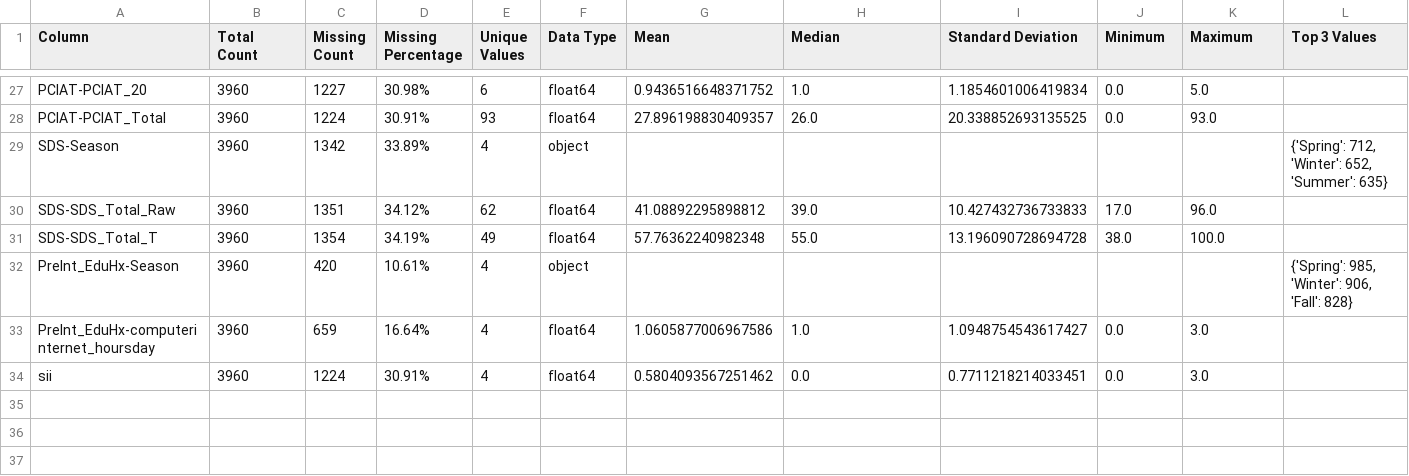
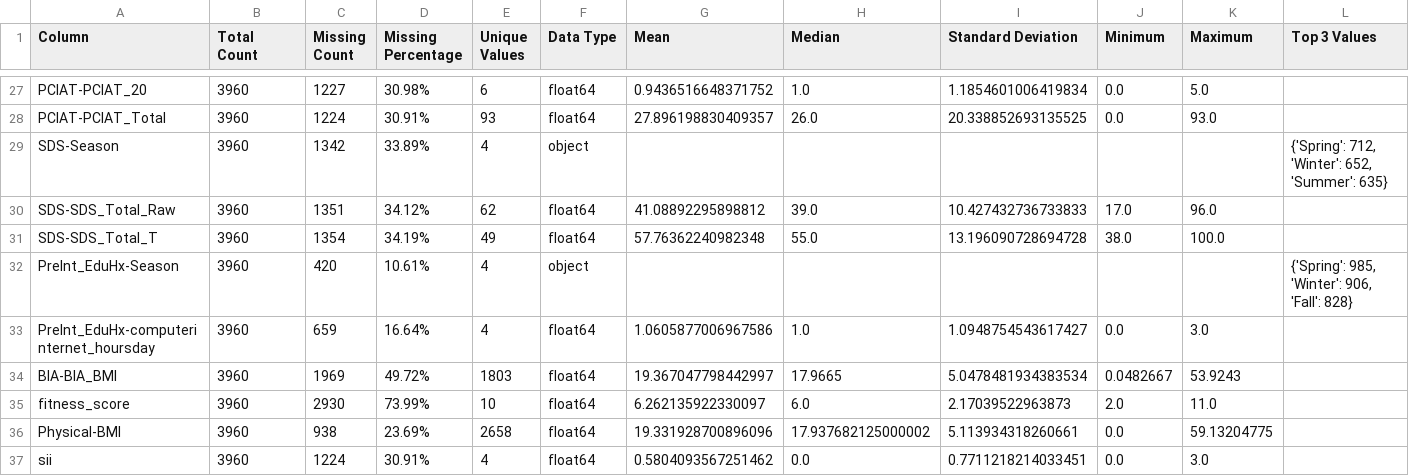
Before and after one commit to bonesclarke/Problematic-Internet-Use, a CSV file: analysis_output/child_info_column_profiles.csv, drawn as a sheet; only a part is shown, gaps mark what is left out; the diff names each change by its address in the sheet, - before the commit and + after, or states it on an @@ line.

```diff
--- a/analysis_output/child_info_column_profiles.csv
+++ b/analysis_output/child_info_column_profiles.csv
+row 34: BIA-BIA_BMI | 3960 | 1969 | 49.72% | 1803 | float64 | 19.367047798442997 | 17.9665 | 5.0478481934383534 | 0.0482667 | 53.9243
+row 35: fitness_score | 3960 | 2930 | 73.99% | 10 | float64 | 6.262135922330097 | 6.0 | 2.17039522963873 | 2.0 | 11.0
+row 36: Physical-BMI | 3960 | 938 | 23.69% | 2658 | float64 | 19.331928700896096 | 17.937682125000002 | 5.113934318260661 | 0.0 | 59.13204775
```
Also changed, not shown: analysis_output/bia_column_profiles.csv, output/test_data_imputed.csv, 23 other files.
